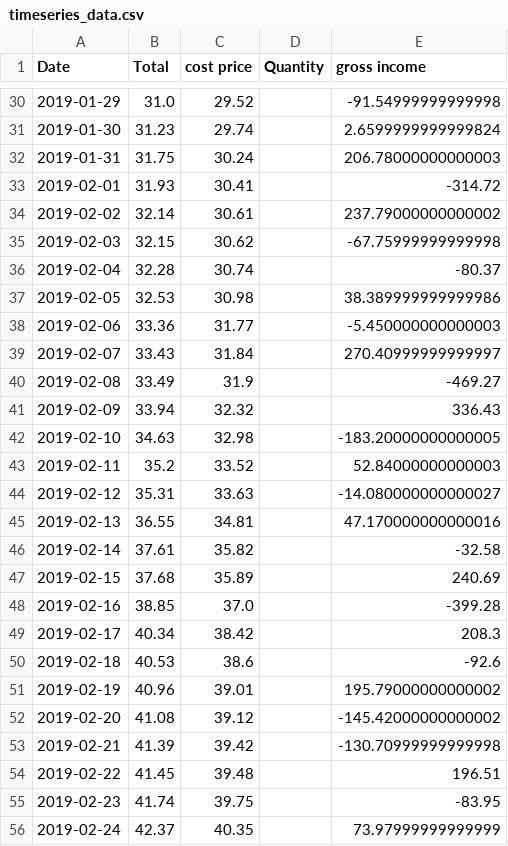
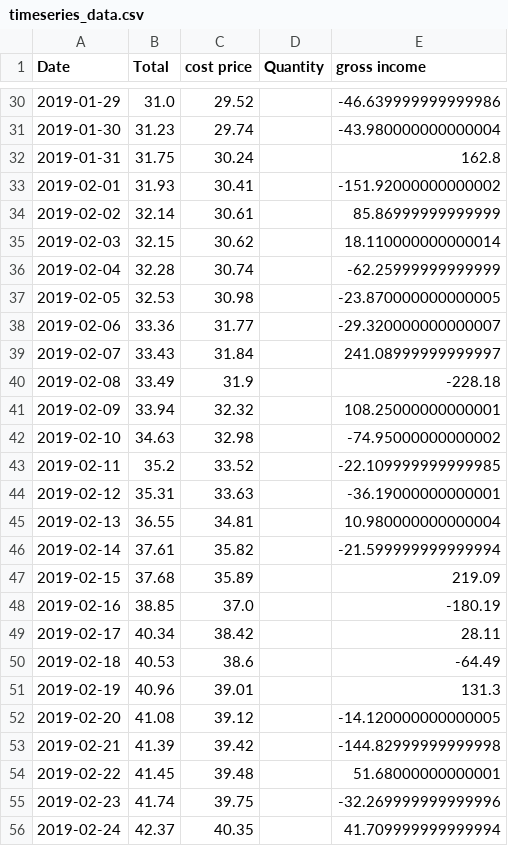
Before and after one commit to Lesego-1/Data-Visualization-Project, a CSV file: timeseries_data.csv, drawn as a sheet; only a part is shown, gaps mark what is left out; the diff covers the shown part only.

```diff
--- a/timeseries_data.csv
+++ b/timeseries_data.csv
@@ -30,27 +30,27 @@ Date,Total,cost price,Quantity,gross income
-2019-01-29,31.0,29.52,,-91.54999999999998
-2019-01-30,31.23,29.74,,2.6599999999999824
-2019-01-31,31.75,30.24,,206.78000000000003
-2019-02-01,31.93,30.41,,-314.72
-2019-02-02,32.14,30.61,,237.79000000000002
-2019-02-03,32.15,30.62,,-67.75999999999998
-2019-02-04,32.28,30.74,,-80.37
-2019-02-05,32.53,30.98,,38.389999999999986
-2019-02-06,33.36,31.77,,-5.450000000000003
-2019-02-07,33.43,31.84,,270.40999999999997
-2019-02-08,33.49,31.9,,-469.27
-2019-02-09,33.94,32.32,,336.43
-2019-02-10,34.63,32.98,,-183.20000000000005
-2019-02-11,35.2,33.52,,52.84000000000003
-2019-02-12,35.31,33.63,,-14.080000000000027
-2019-02-13,36.55,34.81,,47.170000000000016
-2019-02-14,37.61,35.82,,-32.58
-2019-02-15,37.68,35.89,,240.69
-2019-02-16,38.85,37.0,,-399.28
-2019-02-17,40.34,38.42,,208.3
-2019-02-18,40.53,38.6,,-92.6
-2019-02-19,40.96,39.01,,195.79000000000002
-2019-02-20,41.08,39.12,,-145.42000000000002
-2019-02-21,41.39,39.42,,-130.70999999999998
-2019-02-22,41.45,39.48,,196.51
-2019-02-23,41.74,39.75,,-83.95
-2019-02-24,42.37,40.35,,73.97999999999999
+2019-01-29,31.0,29.52,,-46.639999999999986
+2019-01-30,31.23,29.74,,-43.980000000000004
+2019-01-31,31.75,30.24,,162.8
+2019-02-01,31.93,30.41,,-151.92000000000002
+2019-02-02,32.14,30.61,,85.86999999999999
+2019-02-03,32.15,30.62,,18.110000000000014
+2019-02-04,32.28,30.74,,-62.25999999999999
+2019-02-05,32.53,30.98,,-23.870000000000005
+2019-02-06,33.36,31.77,,-29.320000000000007
+2019-02-07,33.43,31.84,,241.08999999999997
+2019-02-08,33.49,31.9,,-228.18
+2019-02-09,33.94,32.32,,108.25000000000001
+2019-02-10,34.63,32.98,,-74.95000000000002
+2019-02-11,35.2,33.52,,-22.109999999999985
+2019-02-12,35.31,33.63,,-36.19000000000001
+2019-02-13,36.55,34.81,,10.980000000000004
+2019-02-14,37.61,35.82,,-21.599999999999994
+2019-02-15,37.68,35.89,,219.09
+2019-02-16,38.85,37.0,,-180.19
+2019-02-17,40.34,38.42,,28.11
+2019-02-18,40.53,38.6,,-64.49
+2019-02-19,40.96,39.01,,131.3
+2019-02-20,41.08,39.12,,-14.120000000000005
+2019-02-21,41.39,39.42,,-144.82999999999998
+2019-02-22,41.45,39.48,,51.68000000000001
+2019-02-23,41.74,39.75,,-32.269999999999996
+2019-02-24,42.37,40.35,,41.709999999999994
```
Also changed, not shown: 61 edited cells elsewhere in this file, ARIMA_data.csv, 5 other files.
